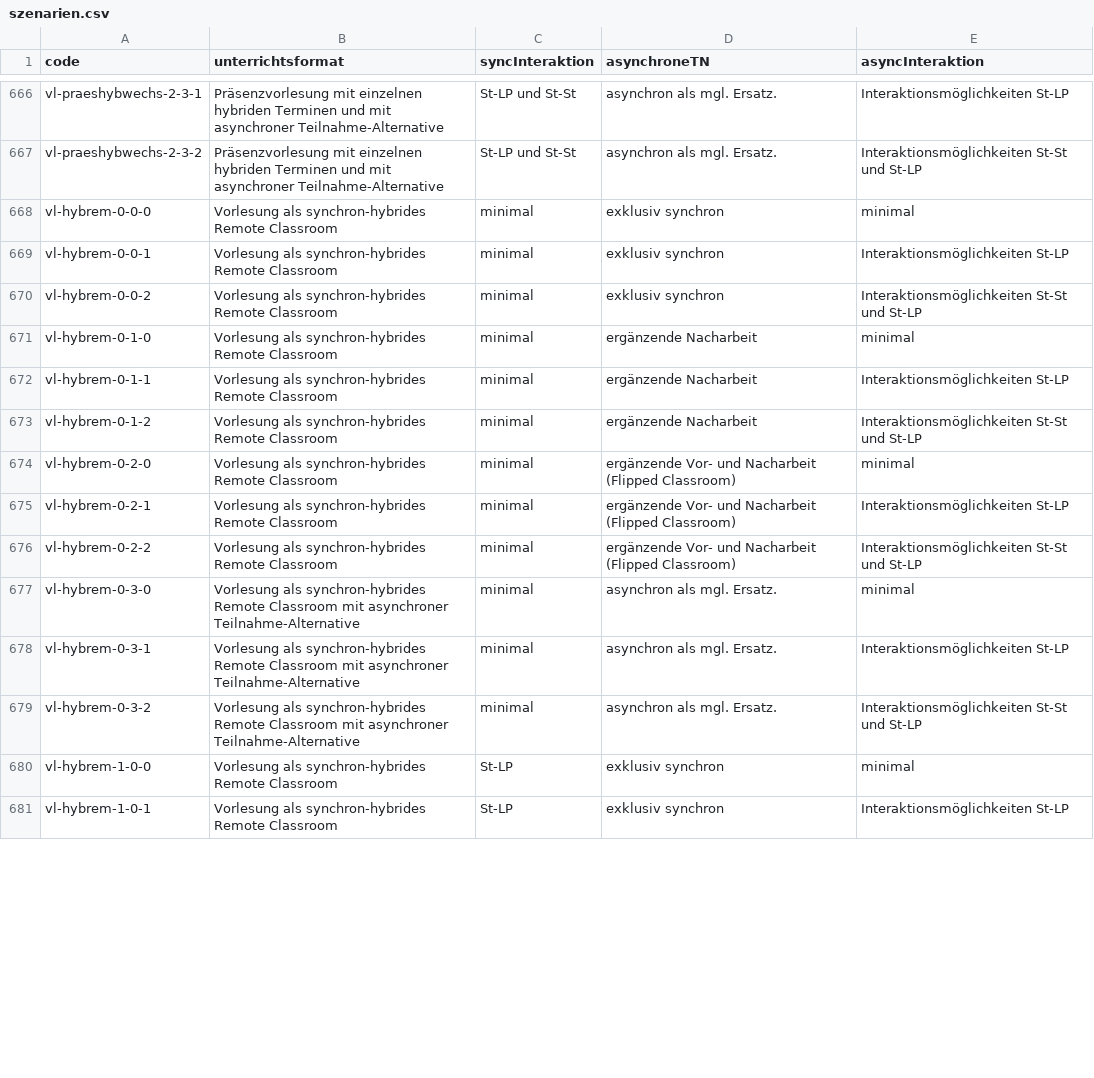
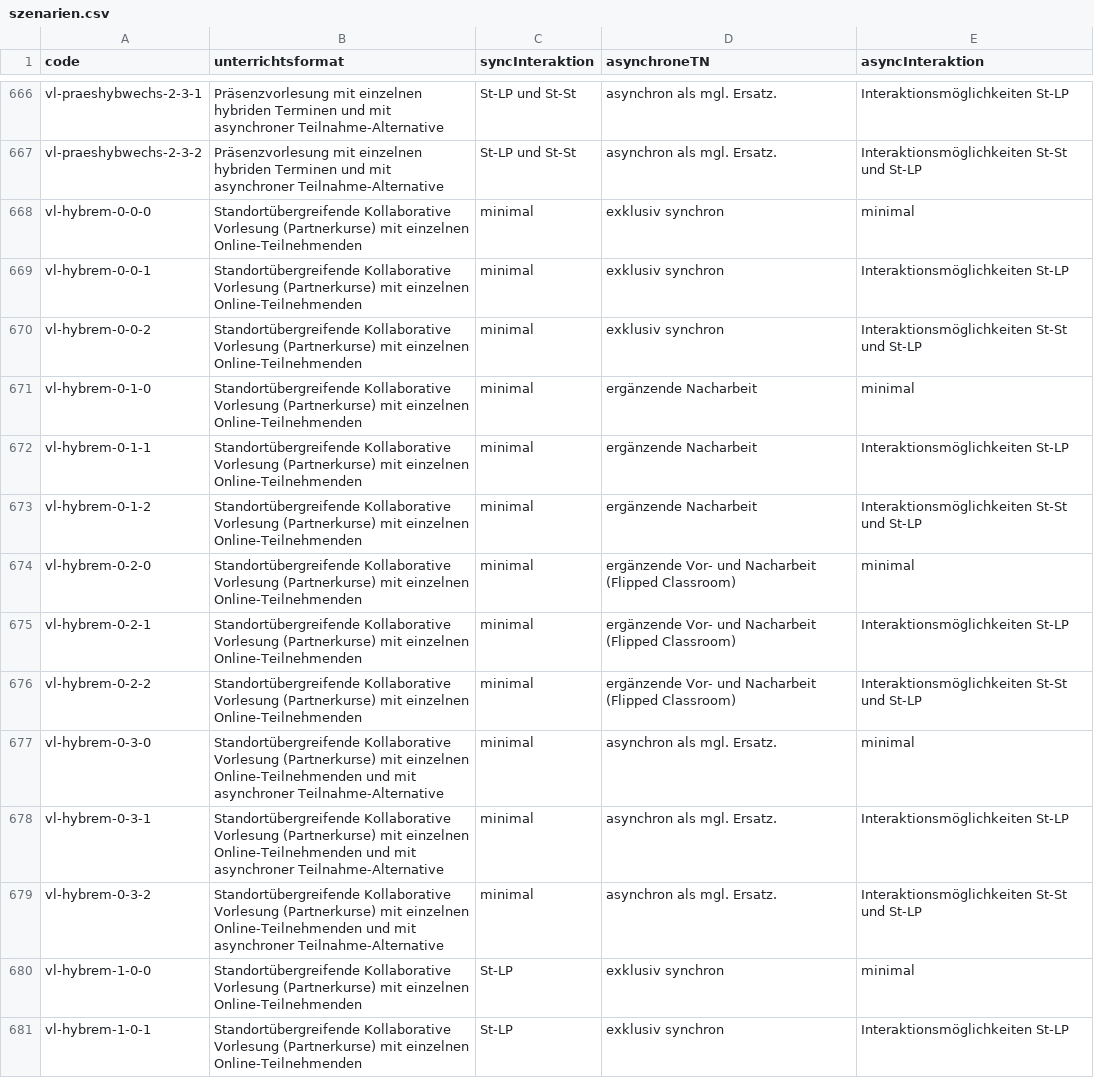
Before and after one commit to bolognalab/bolognalab.github.io, a CSV file: entscheidungshilfe-lehre/szenarien.csv, drawn as a sheet; only a part is shown, gaps mark what is left out; the diff covers the shown part only.

```diff
--- a/entscheidungshilfe-lehre/szenarien.csv
+++ b/entscheidungshilfe-lehre/szenarien.csv
@@ -667,15 +667,15 @@ vl-praeshybwechs-2-3-1;Präsenzvorlesung mit einzelnen hybriden Terminen und mit
 vl-praeshybwechs-2-3-2;Präsenzvorlesung mit einzelnen hybriden Terminen und mit asynchroner Teilnahme-Alternative;St-LP und St-St;asynchron als mgl. Ersatz.;Interaktionsmöglichkeiten St-St und St-LP
-vl-hybrem-0-0-0;Vorlesung als synchron-hybrides Remote Classroom;minimal;exklusiv synchron;minimal
-vl-hybrem-0-0-1;Vorlesung als synchron-hybrides Remote Classroom;minimal;exklusiv synchron;Interaktionsmöglichkeiten St-LP
-vl-hybrem-0-0-2;Vorlesung als synchron-hybrides Remote Classroom;minimal;exklusiv synchron;Interaktionsmöglichkeiten St-St und St-LP
-vl-hybrem-0-1-0;Vorlesung als synchron-hybrides Remote Classroom;minimal;ergänzende Nacharbeit;minimal
-vl-hybrem-0-1-1;Vorlesung als synchron-hybrides Remote Classroom;minimal;ergänzende Nacharbeit;Interaktionsmöglichkeiten St-LP
-vl-hybrem-0-1-2;Vorlesung als synchron-hybrides Remote Classroom;minimal;ergänzende Nacharbeit;Interaktionsmöglichkeiten St-St und St-LP
-vl-hybrem-0-2-0;Vorlesung als synchron-hybrides Remote Classroom;minimal;ergänzende Vor- und Nacharbeit (Flipped Classroom);minimal
-vl-hybrem-0-2-1;Vorlesung als synchron-hybrides Remote Classroom;minimal;ergänzende Vor- und Nacharbeit (Flipped Classroom);Interaktionsmöglichkeiten St-LP
-vl-hybrem-0-2-2;Vorlesung als synchron-hybrides Remote Classroom;minimal;ergänzende Vor- und Nacharbeit (Flipped Classroom);Interaktionsmöglichkeiten St-St und St-LP
-vl-hybrem-0-3-0;Vorlesung als synchron-hybrides Remote Classroom mit asynchroner Teilnahme-Alternative;minimal;asynchron als mgl. Ersatz.;minimal
-vl-hybrem-0-3-1;Vorlesung als synchron-hybrides Remote Classroom mit asynchroner Teilnahme-Alternative;minimal;asynchron als mgl. Ersatz.;Interaktionsmöglichkeiten St-LP
-vl-hybrem-0-3-2;Vorlesung als synchron-hybrides Remote Classroom mit asynchroner Teilnahme-Alternative;minimal;asynchron als mgl. Ersatz.;Interaktionsmöglichkeiten St-St und St-LP
-vl-hybrem-1-0-0;Vorlesung als synchron-hybrides Remote Classroom;St-LP;exklusiv synchron;minimal
-vl-hybrem-1-0-1;Vorlesung als synchron-hybrides Remote Classroom;St-LP;exklusiv synchron;Interaktionsmöglichkeiten St-LP
+vl-hybrem-0-0-0;Standortübergreifende Kollaborative Vorlesung (Partnerkurse) mit einzelnen Online-Teilnehmenden;minimal;exklusiv synchron;minimal
+vl-hybrem-0-0-1;Standortübergreifende Kollaborative Vorlesung (Partnerkurse) mit einzelnen Online-Teilnehmenden;minimal;exklusiv synchron;Interaktionsmöglichkeiten St-LP
+vl-hybrem-0-0-2;Standortübergreifende Kollaborative Vorlesung (Partnerkurse) mit einzelnen Online-Teilnehmenden;minimal;exklusiv synchron;Interaktionsmöglichkeiten St-St und St-LP
+vl-hybrem-0-1-0;Standortübergreifende Kollaborative Vorlesung (Partnerkurse) mit einzelnen Online-Teilnehmenden;minimal;ergänzende Nacharbeit;minimal
+vl-hybrem-0-1-1;Standortübergreifende Kollaborative Vorlesung (Partnerkurse) mit einzelnen Online-Teilnehmenden;minimal;ergänzende Nacharbeit;Interaktionsmöglichkeiten St-LP
+vl-hybrem-0-1-2;Standortübergreifende Kollaborative Vorlesung (Partnerkurse) mit einzelnen Online-Teilnehmenden;minimal;ergänzende Nacharbeit;Interaktionsmöglichkeiten St-St und St-LP
+vl-hybrem-0-2-0;Standortübergreifende Kollaborative Vorlesung (Partnerkurse) mit einzelnen Online-Teilnehmenden;minimal;ergänzende Vor- und Nacharbeit (Flipped Classroom);minimal
+vl-hybrem-0-2-1;Standortübergreifende Kollaborative Vorlesung (Partnerkurse) mit einzelnen Online-Teilnehmenden;minimal;ergänzende Vor- und Nacharbeit (Flipped Classroom);Interaktionsmöglichkeiten St-LP
+vl-hybrem-0-2-2;Standortübergreifende Kollaborative Vorlesung (Partnerkurse) mit einzelnen Online-Teilnehmenden;minimal;ergänzende Vor- und Nacharbeit (Flipped Classroom);Interaktionsmöglichkeiten St-St und St-LP
+vl-hybrem-0-3-0;Standortübergreifende Kollaborative Vorlesung (Partnerkurse) mit einzelnen Online-Teilnehmenden und mit asynchroner Teilnahme-Alternative;minimal;asynchron als mgl. Ersatz.;minimal
+vl-hybrem-0-3-1;Standortübergreifende Kollaborative Vorlesung (Partnerkurse) mit einzelnen Online-Teilnehmenden und mit asynchroner Teilnahme-Alternative;minimal;asynchron als mgl. Ersatz.;Interaktionsmöglichkeiten St-LP
+vl-hybrem-0-3-2;Standortübergreifende Kollaborative Vorlesung (Partnerkurse) mit einzelnen Online-Teilnehmenden und mit asynchroner Teilnahme-Alternative;minimal;asynchron als mgl. Ersatz.;Interaktionsmöglichkeiten St-St und St-LP
+vl-hybrem-1-0-0;Standortübergreifende Kollaborative Vorlesung (Partnerkurse) mit einzelnen Online-Teilnehmenden;St-LP;exklusiv synchron;minimal
+vl-hybrem-1-0-1;Standortübergreifende Kollaborative Vorlesung (Partnerkurse) mit einzelnen Online-Teilnehmenden;St-LP;exklusiv synchron;Interaktionsmöglichkeiten St-LP
```
Also changed, not shown: 106 edited cells elsewhere in this file, 9 other files.
